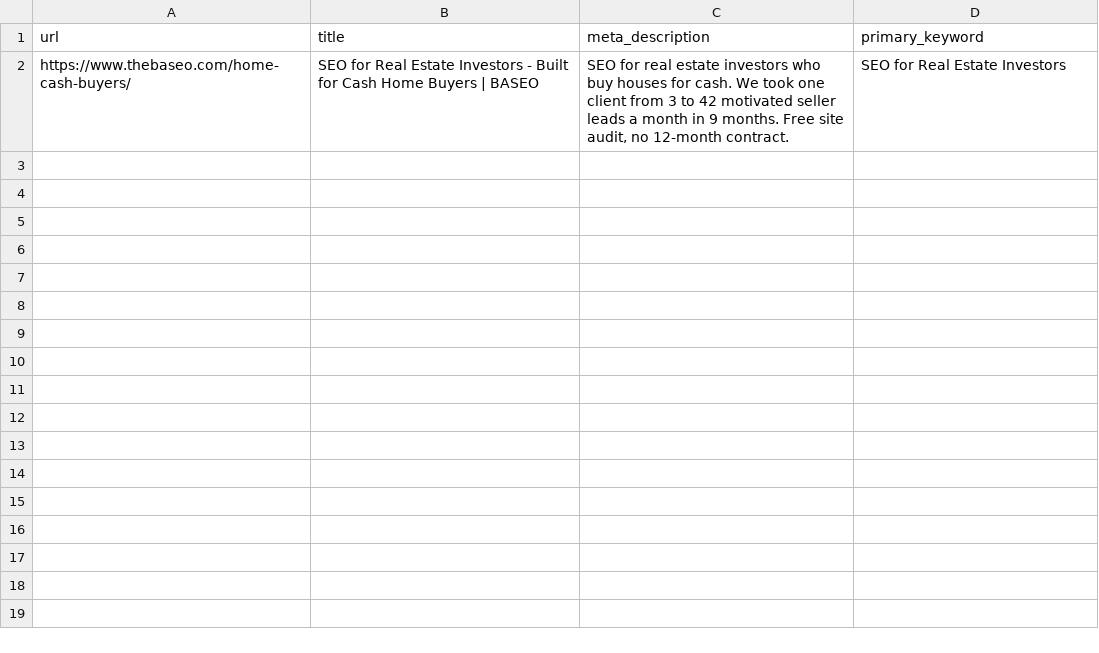
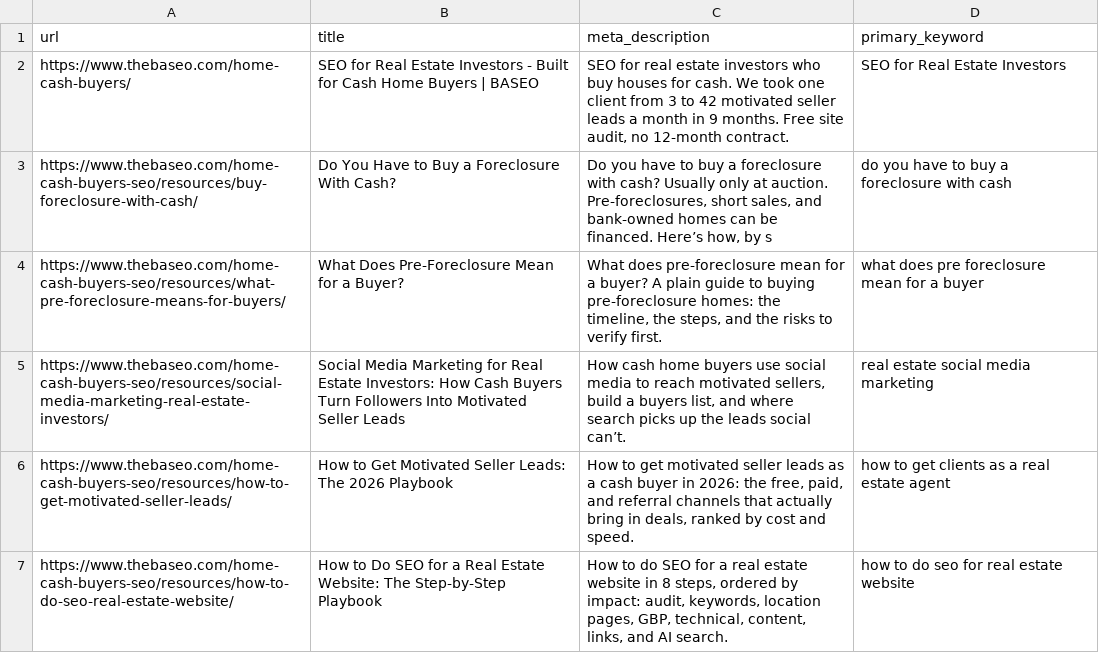
Before and after one commit to santiago19casas/baseo-home-cash-content-generation, a CSV file: baseo-corpus.csv, drawn as a sheet.

Commit message:
se actualizo corpus csv y se agrego un articulo

```diff
--- a/baseo-corpus.csv
+++ b/baseo-corpus.csv
@@ -2 +2,6 @@ url,title,meta_description,primary_keyword
 https://www.thebaseo.com/home-cash-buyers/,SEO for Real Estate Investors - Built for Cash Home Buyers | BASEO,"SEO for real estate investors who buy houses for cash. We took one client from 3 to 42 motivated seller leads a month in 9 months. Free site audit, no 12-month contract.",SEO for Real Estate Investors
+https://www.thebaseo.com/home-cash-buyers-seo/resources/buy-foreclosure-with-cash/,Do You Have to Buy a Foreclosure With Cash?,"Do you have to buy a foreclosure with cash? Usually only at auction. Pre-foreclosures, short sales, and bank-owned homes can be financed. Here’s how, by s",do you have to buy a foreclosure with cash
+https://www.thebaseo.com/home-cash-buyers-seo/resources/what-pre-foreclosure-means-for-buyers/,What Does Pre-Foreclosure Mean for a Buyer?,"What does pre-foreclosure mean for a buyer? A plain guide to buying pre-foreclosure homes: the timeline, the steps, and the risks to verify first.",what does pre foreclosure mean for a buyer
+https://www.thebaseo.com/home-cash-buyers-seo/resources/social-media-marketing-real-estate-investors/,Social Media Marketing for Real Estate Investors: How Cash Buyers Turn Followers Into Motivated Seller Leads,"How cash home buyers use social media to reach motivated sellers, build a buyers list, and where search picks up the leads social can’t.",real estate social media marketing
+https://www.thebaseo.com/home-cash-buyers-seo/resources/how-to-get-motivated-seller-leads/,How to Get Motivated Seller Leads: The 2026 Playbook,"How to get motivated seller leads as a cash buyer in 2026: the free, paid, and referral channels that actually bring in deals, ranked by cost and speed.",how to get clients as a real estate agent
+https://www.thebaseo.com/home-cash-buyers-seo/resources/how-to-do-seo-real-estate-website/,How to Do SEO for a Real Estate Website: The Step-by-Step Playbook,"How to do SEO for a real estate website in 8 steps, ordered by impact: audit, keywords, location pages, GBP, technical, content, links, and AI search.",how to do seo for real estate website
```
Also changed, not shown: 9 other files.
